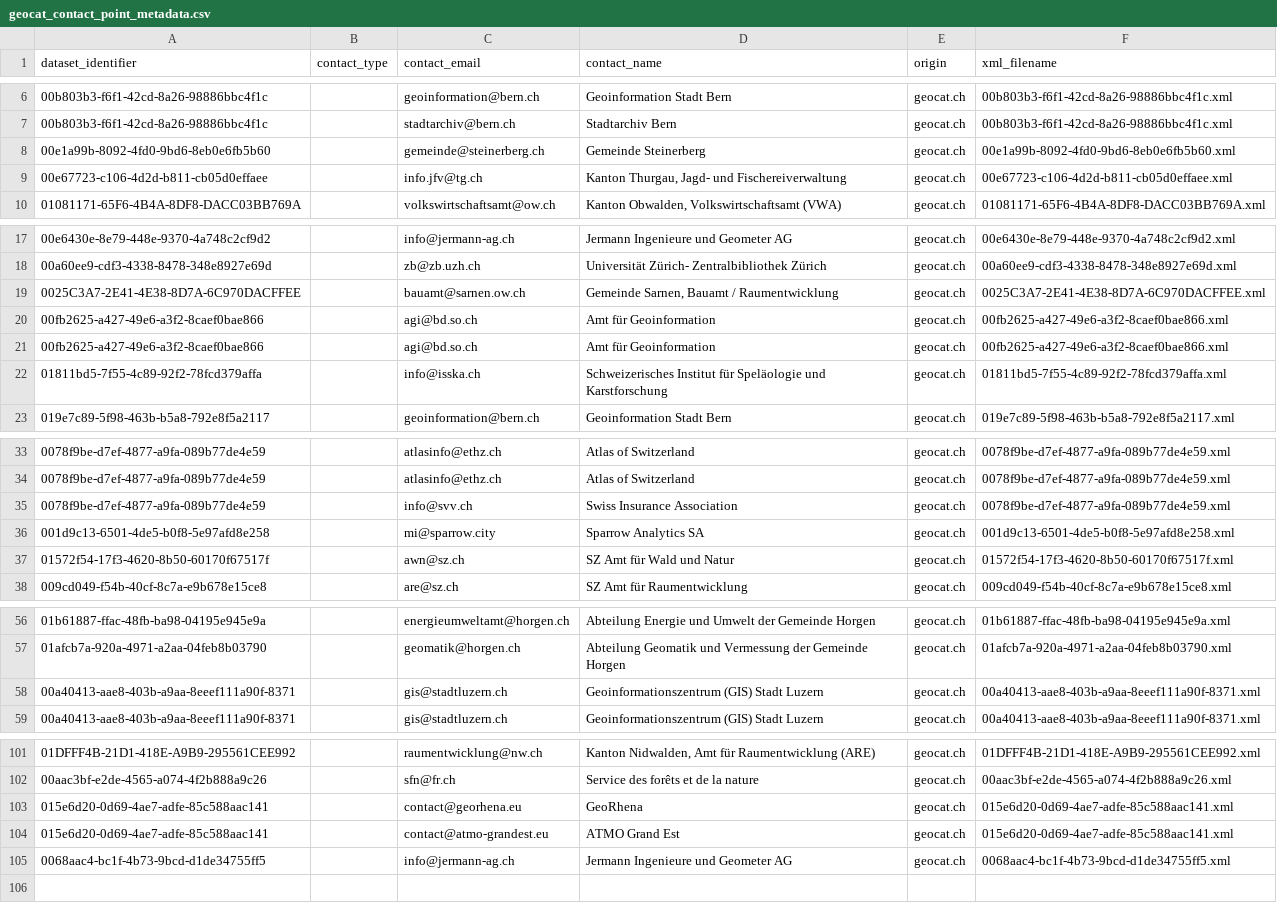
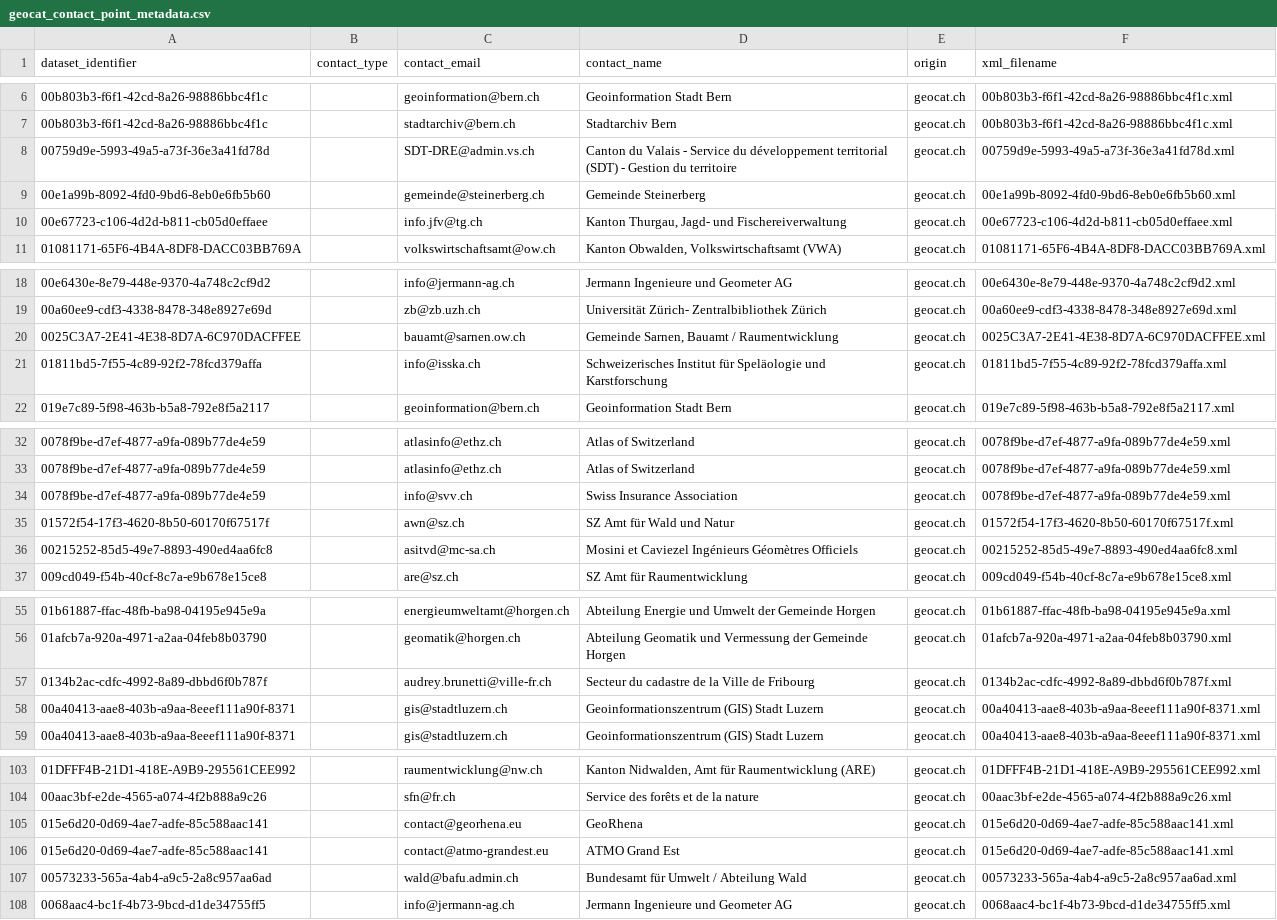
Before and after one commit to FHNW-IGEO/Geoharvester, a CSV file: scraper/data/geocat_data/geocat_contact_point_metadata.csv, drawn as a sheet; only a part is shown, gaps mark what is left out; removed rows and columns are numbered as before the commit, all else as after; the diff covers the shown part only; the diff names each change by its address in the sheet, - before the commit and + after, or states it on an @@ line.

```diff
--- a/scraper/data/geocat_data/geocat_contact_point_metadata.csv
+++ b/scraper/data/geocat_data/geocat_contact_point_metadata.csv
+row 8: 00759d9e-5993-49a5-a73f-36e3a41fd78d |  | SDT-DRE@admin.vs.ch | Canton du Valais - Service du développement territorial (SDT) - Gestion du territoire | geocat.ch | 00759d9e-5993-49a5-a73f-36e3a41fd78d.xml
-row 20: 00fb2625-a427-49e6-a3f2-8caef0bae866 |  | agi@bd.so.ch | Amt für Geoinformation | geocat.ch | 00fb2625-a427-49e6-a3f2-8caef0bae866.xml
-row 21: 00fb2625-a427-49e6-a3f2-8caef0bae866 |  | agi@bd.so.ch | Amt für Geoinformation | geocat.ch | 00fb2625-a427-49e6-a3f2-8caef0bae866.xml
-row 36: 001d9c13-6501-4de5-b0f8-5e97afd8e258 |  | mi@sparrow.city | Sparrow Analytics SA | geocat.ch | 001d9c13-6501-4de5-b0f8-5e97afd8e258.xml
+row 36: 00215252-85d5-49e7-8893-490ed4aa6fc8 |  | asitvd@mc-sa.ch | Mosini et Caviezel Ingénieurs Géomètres Officiels | geocat.ch | 00215252-85d5-49e7-8893-490ed4aa6fc8.xml
+row 57: 0134b2ac-cdfc-4992-8a89-dbbd6f0b787f |  | audrey.brunetti@ville-fr.ch | Secteur du cadastre de la Ville de Fribourg | geocat.ch | 0134b2ac-cdfc-4992-8a89-dbbd6f0b787f.xml
+row 107: 00573233-565a-4ab4-a9c5-2a8c957aa6ad |  | wald@bafu.admin.ch | Bundesamt für Umwelt / Abteilung Wald | geocat.ch | 00573233-565a-4ab4-a9c5-2a8c957aa6ad.xml
```
Also changed, not shown: 11 added rows and 9 removed rows elsewhere in this file, scraper/data/geocat_data/geocat_distribution_metadata.csv, 3 other files.
